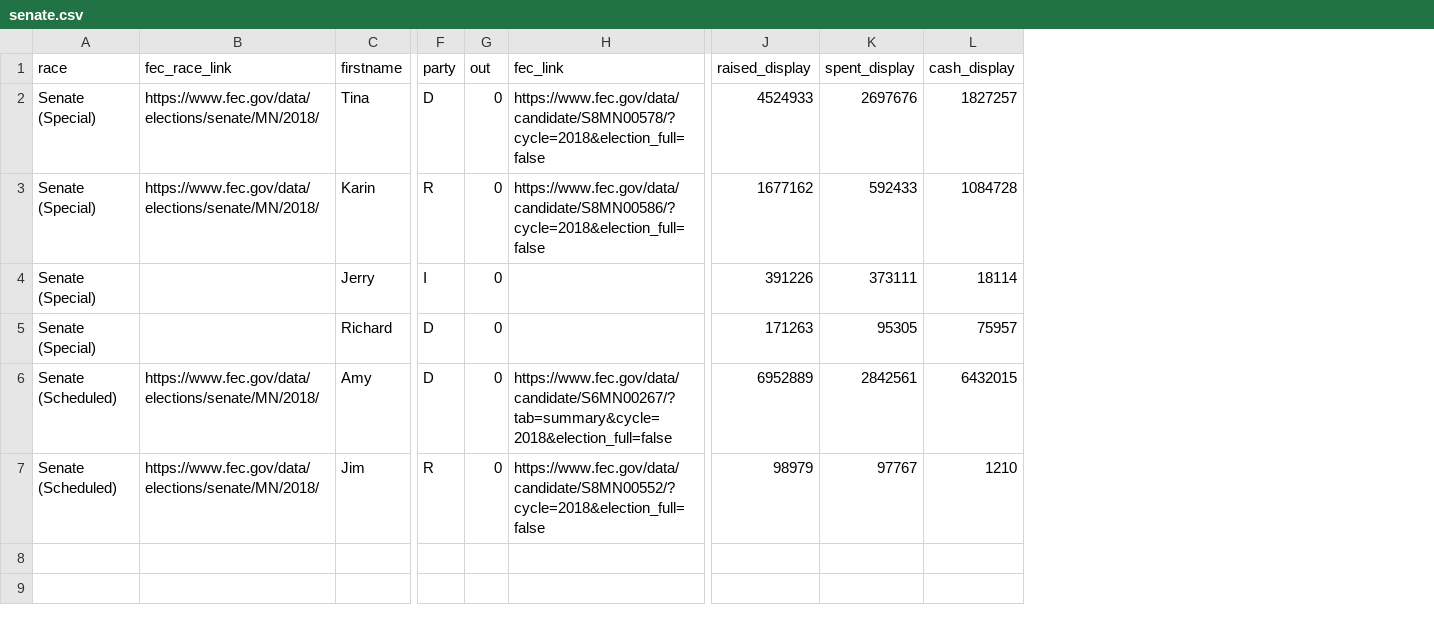
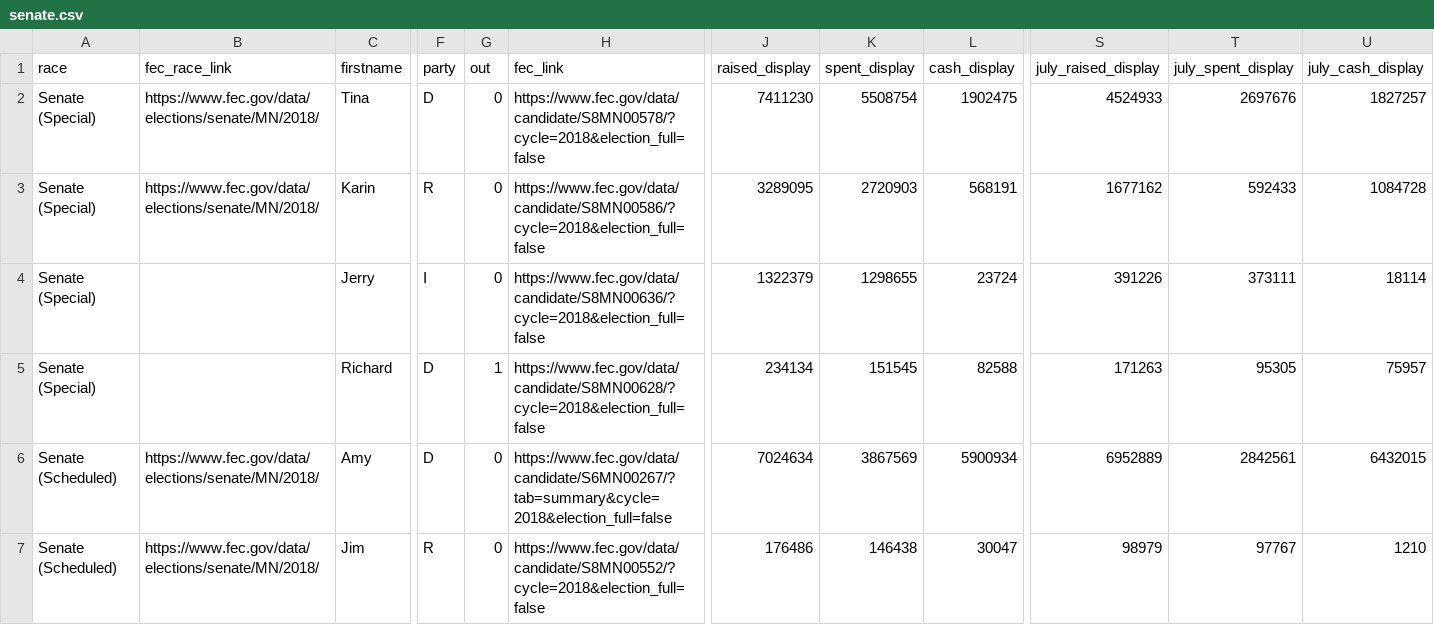
Before and after one commit to striblab/campfi-2018, a CSV file: sources/senate.csv, drawn as a sheet; only a part is shown, gaps mark what is left out; the diff names each change by its address in the sheet, - before the commit and + after, or states it on an @@ line.

Commit message:
Senate data

```diff
--- a/sources/senate.csv
+++ b/sources/senate.csv
+column S (july_raised_display), rows 2-7: 4524933 | 1677162 | 391226 | 171263 | 6952889 | 98979
+column T (july_spent_display), rows 2-7: 2697676 | 592433 | 373111 | 95305 | 2842561 | 97767
+column U (july_cash_display), rows 2-7: 1827257 | 1084728 | 18114 | 75957 | 6432015 | 1210
-J2 (raised_display): 4524933
+J2 (raised_display): 7411230
-K2 (spent_display): 2697676
+K2 (spent_display): 5508754
-L2 (cash_display): 1827257
+L2 (cash_display): 1902475
-J3 (raised_display): 1677162
+J3 (raised_display): 3289095
-K3 (spent_display): 592433
+K3 (spent_display): 2720903
-L3 (cash_display): 1084728
+L3 (cash_display): 568191
-H4 (fec_link): (empty)
+H4 (fec_link): https://www.fec.gov/data/candidate/S8MN00636/?cycle=2018&election_full=false
-J4 (raised_display): 391226
+J4 (raised_display): 1322379
-K4 (spent_display): 373111
+K4 (spent_display): 1298655
-L4 (cash_display): 18114
+L4 (cash_display): 23724
-G5 (out): 0
+G5 (out): 1
-H5 (fec_link): (empty)
+H5 (fec_link): https://www.fec.gov/data/candidate/S8MN00628/?cycle=2018&election_full=false
-J5 (raised_display): 171263
+J5 (raised_display): 234134
-K5 (spent_display): 95305
+K5 (spent_display): 151545
-L5 (cash_display): 75957
+L5 (cash_display): 82588
-J6 (raised_display): 6952889
+J6 (raised_display): 7024634
-K6 (spent_display): 2842561
+K6 (spent_display): 3867569
-L6 (cash_display): 6432015
+L6 (cash_display): 5900934
-J7 (raised_display): 98979
+J7 (raised_display): 176486
-K7 (spent_display): 97767
+K7 (spent_display): 146438
-L7 (cash_display): 1210
+L7 (cash_display): 30047
```
Also changed, not shown: sources/house.csv, 6 other files.
